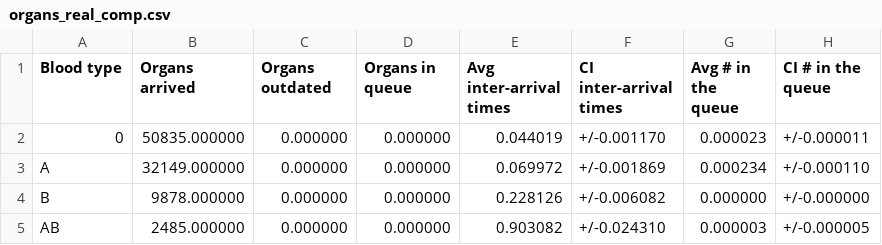
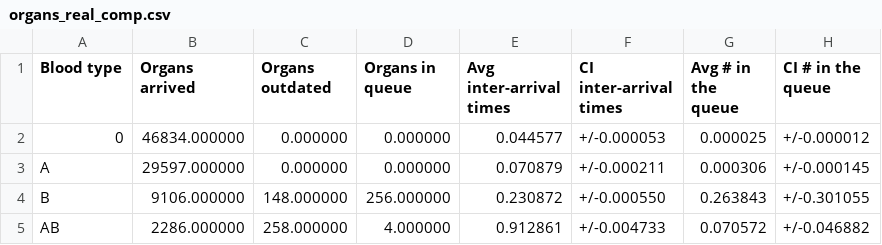
Before and after one commit to livias1726/PMCSN_Project, a CSV file: output/organs_real_comp.csv, drawn as a sheet.

```diff
--- a/output/organs_real_comp.csv
+++ b/output/organs_real_comp.csv
@@ -1,5 +1,5 @@
 Blood type,Organs arrived,Organs outdated,Organs in queue,Avg inter-arrival times,CI inter-arrival times,Avg # in the queue,CI # in the queue
-0,50835.000000,0.000000,0.000000,0.044019,+/-0.001170,0.000023,+/-0.000011
-A,32149.000000,0.000000,0.000000,0.069972,+/-0.001869,0.000234,+/-0.000110
-B,9878.000000,0.000000,0.000000,0.228126,+/-0.006082,0.000000,+/-0.000000
-AB,2485.000000,0.000000,0.000000,0.903082,+/-0.024310,0.000003,+/-0.000005
+0,46834.000000,0.000000,0.000000,0.044577,+/-0.000053,0.000025,+/-0.000012
+A,29597.000000,0.000000,0.000000,0.070879,+/-0.000211,0.000306,+/-0.000145
+B,9106.000000,148.000000,256.000000,0.230872,+/-0.000550,0.263843,+/-0.301055
+AB,2286.000000,258.000000,4.000000,0.912861,+/-0.004733,0.070572,+/-0.046882
```
Also changed, not shown: output/organs_real_id.csv, output/transplant_real_comp.csv, 5 other files.
